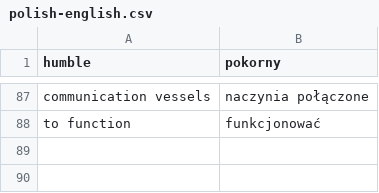
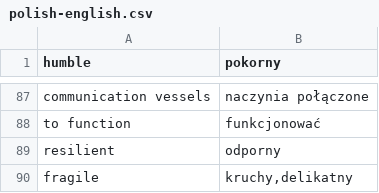
Before and after one commit to cezarysanecki/anki-cards, a CSV file: polish-english.csv, drawn as a sheet; only a part is shown, gaps mark what is left out.

Commit message:
Update polish-english.csv with new translations

```diff
--- a/polish-english.csv
+++ b/polish-english.csv
@@ -88 +88,3 @@ communication vessels|naczynia połączone
 to function|funkcjonować
+resilient|odporny
+fragile|kruchy,delikatny
```
